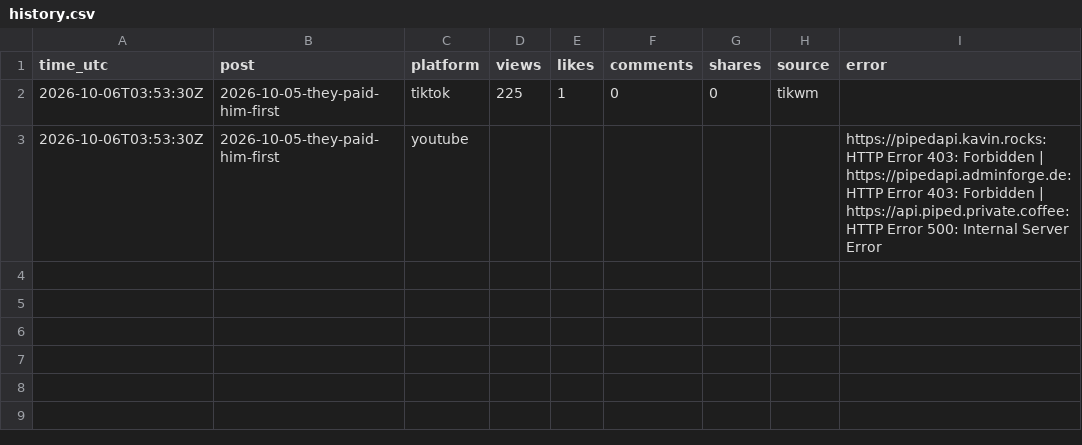
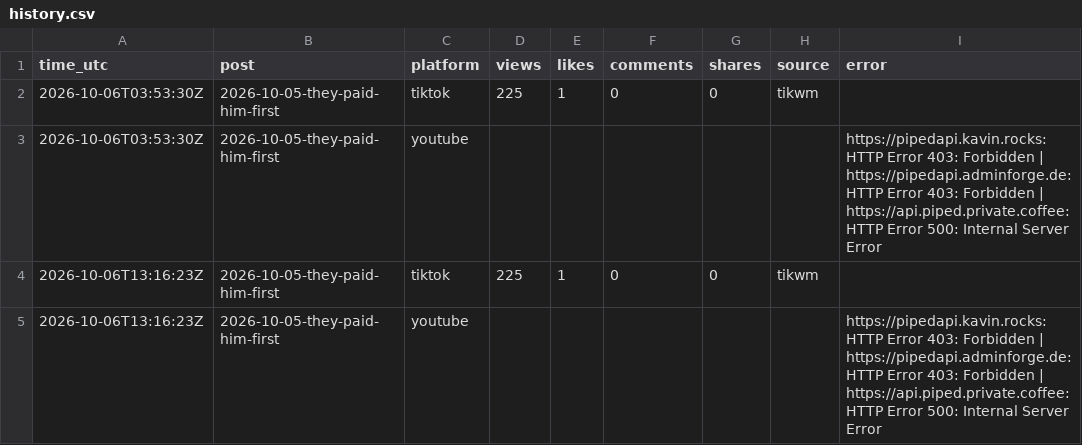
Before and after one commit to emailwhatsapp79-cloud/scamdecoded-media, a CSV file: stats/history.csv, drawn as a sheet.

Commit message:
Update stats

```diff
--- a/stats/history.csv
+++ b/stats/history.csv
@@ -3 +3,3 @@ time_utc,post,platform,views,likes,comments,shares,source,error
 2026-10-06T03:53:30Z,2026-10-05-they-paid-him-first,youtube,,,,,,https://pipedapi.kavin.rocks: HTTP Error 403: Forbidden | https://pipedapi.adminforge.de: HTTP Error 403: Forbidden | https://api.piped.private.coffee: HTTP Error 500: Internal Server Error
+2026-10-06T13:16:23Z,2026-10-05-they-paid-him-first,tiktok,225,1,0,0,tikwm,
+2026-10-06T13:16:23Z,2026-10-05-they-paid-him-first,youtube,,,,,,https://pipedapi.kavin.rocks: HTTP Error 403: Forbidden | https://pipedapi.adminforge.de: HTTP Error 403: Forbidden | https://api.piped.private.coffee: HTTP Error 500: Internal Server Error
```
Also changed, not shown: 1 other file.
